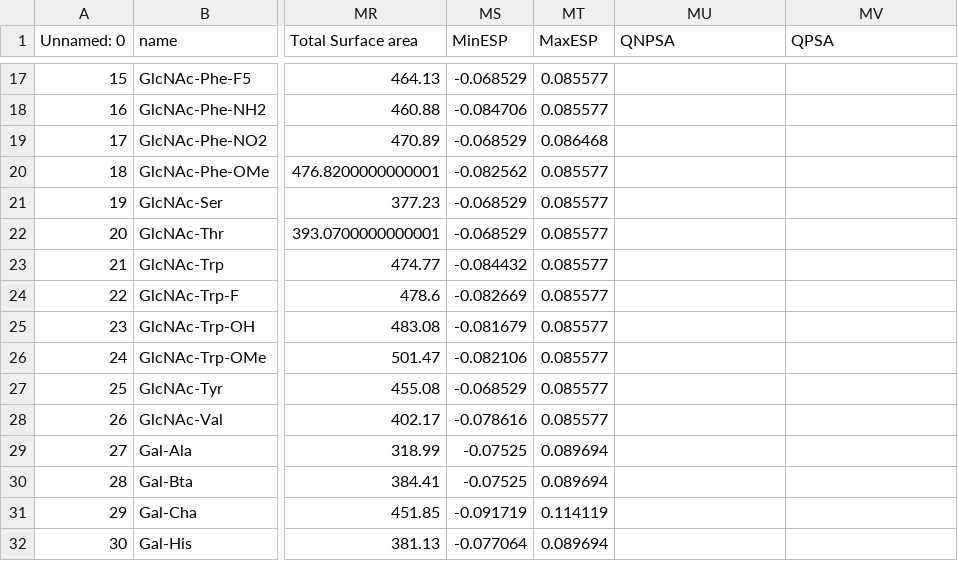
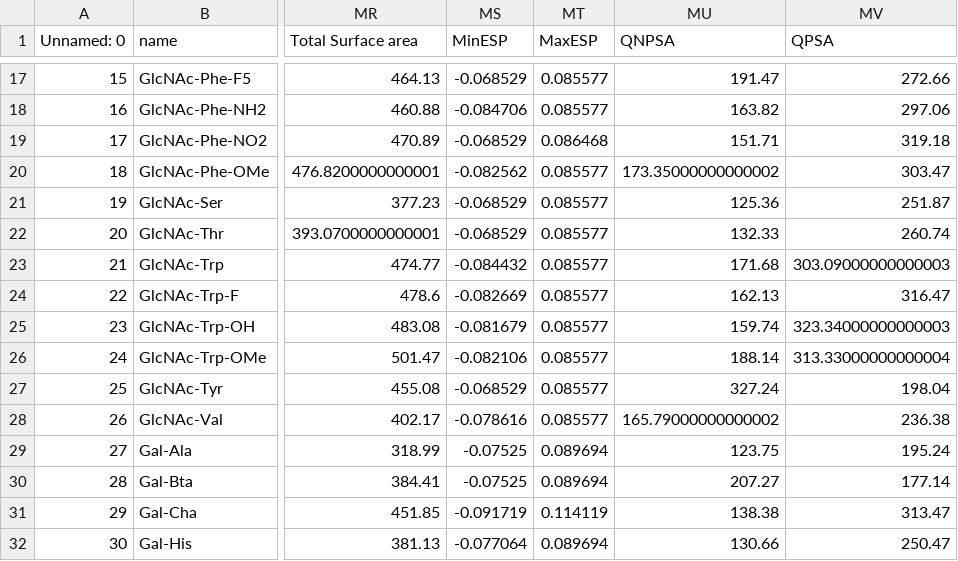
Before and after one commit to Gaurav-Kushwaha-1225/DP-Regenrate-Results, a CSV file: my_dataset.csv, drawn as a sheet; only a part is shown, gaps mark what is left out; the diff covers the shown part only; the diff names each change by its address in the sheet, - before the commit and + after, or states it on an @@ line.

```diff
--- a/my_dataset.csv
+++ b/my_dataset.csv
-MU17 (QNPSA): (empty)
+MU17 (QNPSA): 191.47
-MV17 (QPSA): (empty)
+MV17 (QPSA): 272.66
-MU18 (QNPSA): (empty)
+MU18 (QNPSA): 163.82
-MV18 (QPSA): (empty)
+MV18 (QPSA): 297.06
-MU19 (QNPSA): (empty)
+MU19 (QNPSA): 151.71
-MV19 (QPSA): (empty)
+MV19 (QPSA): 319.18
-MU20 (QNPSA): (empty)
+MU20 (QNPSA): 173.35000000000002
-MV20 (QPSA): (empty)
+MV20 (QPSA): 303.47
-MU21 (QNPSA): (empty)
+MU21 (QNPSA): 125.36
-MV21 (QPSA): (empty)
+MV21 (QPSA): 251.87
-MU22 (QNPSA): (empty)
+MU22 (QNPSA): 132.33
-MV22 (QPSA): (empty)
+MV22 (QPSA): 260.74
-MU23 (QNPSA): (empty)
+MU23 (QNPSA): 171.68
-MV23 (QPSA): (empty)
+MV23 (QPSA): 303.09000000000003
-MU24 (QNPSA): (empty)
+MU24 (QNPSA): 162.13
-MV24 (QPSA): (empty)
+MV24 (QPSA): 316.47
-MU25 (QNPSA): (empty)
+MU25 (QNPSA): 159.74
-MV25 (QPSA): (empty)
+MV25 (QPSA): 323.34000000000003
-MU26 (QNPSA): (empty)
+MU26 (QNPSA): 188.14
-MV26 (QPSA): (empty)
+MV26 (QPSA): 313.33000000000004
-MU27 (QNPSA): (empty)
+MU27 (QNPSA): 327.24
-MV27 (QPSA): (empty)
+MV27 (QPSA): 198.04
-MU28 (QNPSA): (empty)
+MU28 (QNPSA): 165.79000000000002
-MV28 (QPSA): (empty)
+MV28 (QPSA): 236.38
-MU29 (QNPSA): (empty)
+MU29 (QNPSA): 123.75
-MV29 (QPSA): (empty)
+MV29 (QPSA): 195.24
-MU30 (QNPSA): (empty)
+MU30 (QNPSA): 207.27
-MV30 (QPSA): (empty)
+MV30 (QPSA): 177.14
-MU31 (QNPSA): (empty)
+MU31 (QNPSA): 138.38
-MV31 (QPSA): (empty)
+MV31 (QPSA): 313.47
-MU32 (QNPSA): (empty)
+MU32 (QNPSA): 130.66
-MV32 (QPSA): (empty)
+MV32 (QPSA): 250.47
```
Also changed, not shown: 78 edited cells elsewhere in this file, 30 other files.
